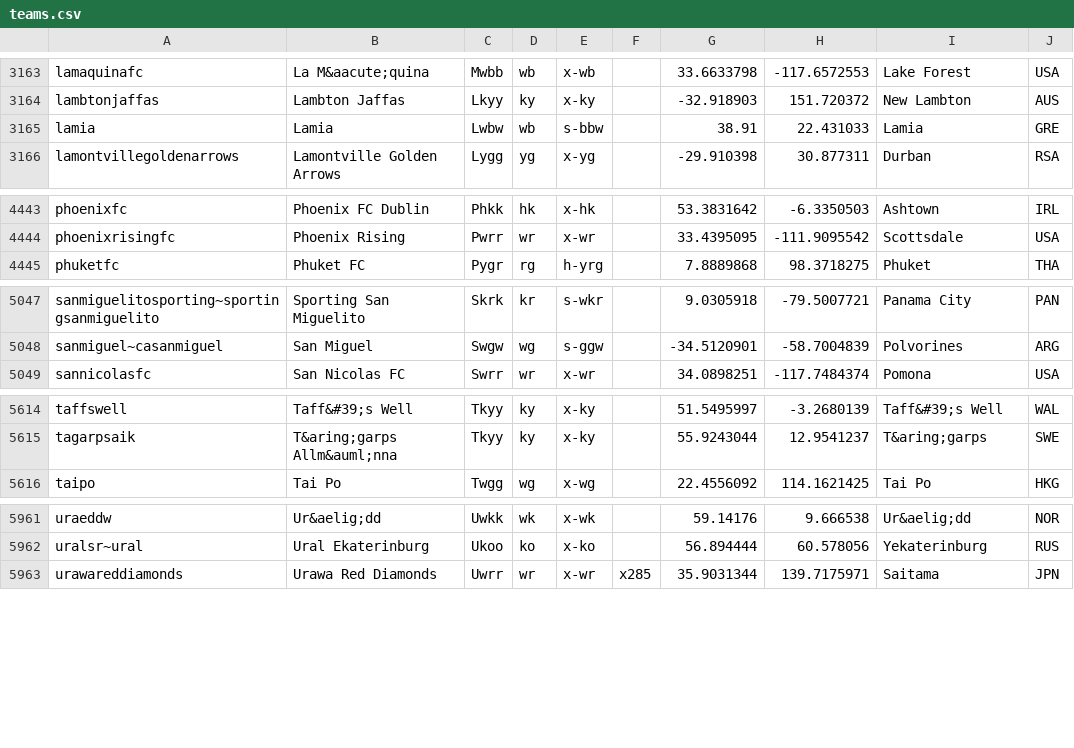
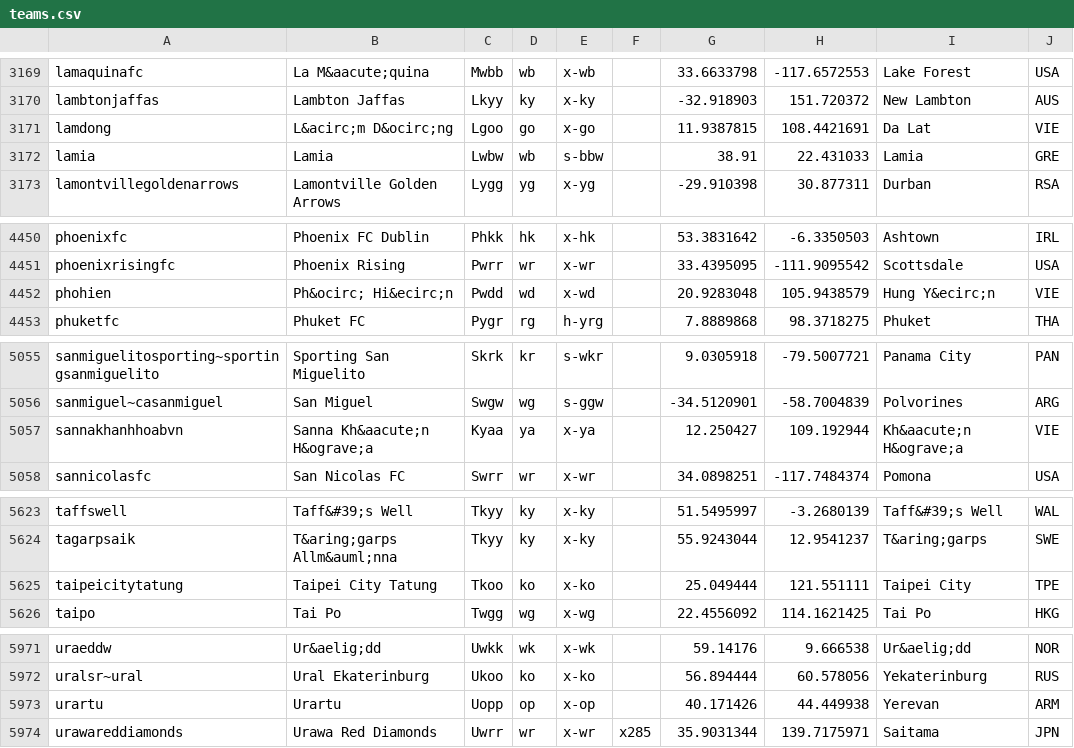
Before and after one commit to tshamilton/fitba, a CSV file: config/teams.csv, drawn as a sheet; only a part is shown, gaps mark what is left out; the diff covers the shown part only; the diff names each change by its address in the sheet, - before the commit and + after, or states it on an @@ line.

```diff
--- a/config/teams.csv
+++ b/config/teams.csv
+row 3171: lamdong | L&acirc;m D&ocirc;ng | Lgoo | go | x-go |  | 11.9387815 | 108.4421691 | Da Lat | VIE
+row 4452: phohien | Ph&ocirc; Hi&ecirc;n | Pwdd | wd | x-wd |  | 20.9283048 | 105.9438579 | Hung Y&ecirc;n | VIE
+row 5057: sannakhanhhoabvn | Sanna Kh&aacute;n H&ograve;a | Kyaa | ya | x-ya |  | 12.250427 | 109.192944 | Kh&aacute;n H&ograve;a | VIE
+row 5625: taipeicitytatung | Taipei City Tatung | Tkoo | ko | x-ko |  | 25.049444 | 121.551111 | Taipei City | TPE
+row 5973: urartu | Urartu | Uopp | op | x-op |  | 40.171426 | 44.449938 | Yerevan | ARM
```
Also changed, not shown: 7 added rows and 1 edited cell elsewhere in this file, 2 other files.
